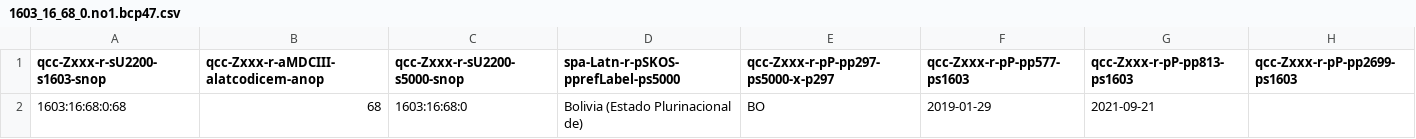
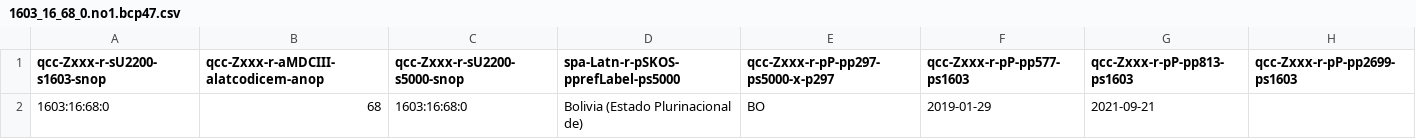
Before and after one commit to MDCIII/1603_16_68, a CSV file: 1603/16/68/0/1603_16_68_0.no1.bcp47.csv, drawn as a sheet.

```diff
--- a/1603/16/68/0/1603_16_68_0.no1.bcp47.csv
+++ b/1603/16/68/0/1603_16_68_0.no1.bcp47.csv
@@ -1,2 +1,2 @@
 qcc-Zxxx-r-sU2200-s1603-snop,qcc-Zxxx-r-aMDCIII-alatcodicem-anop,qcc-Zxxx-r-sU2200-s5000-snop,spa-Latn-r-pSKOS-pprefLabel-ps5000,qcc-Zxxx-r-pP-pp297-ps5000-x-p297,qcc-Zxxx-r-pP-pp577-ps1603,qcc-Zxxx-r-pP-pp813-ps1603,qcc-Zxxx-r-pP-pp2699-ps1603
-1603:16:68:0:68,68,1603:16:68:0,Bolivia (Estado Plurinacional de),BO,2019-01-29,2021-09-21,
+1603:16:68:0,68,1603:16:68:0,Bolivia (Estado Plurinacional de),BO,2019-01-29,2021-09-21,
```
Also changed, not shown: 1603/16/68/0/1603_16_68_0.no1.tm.hxl.csv.
